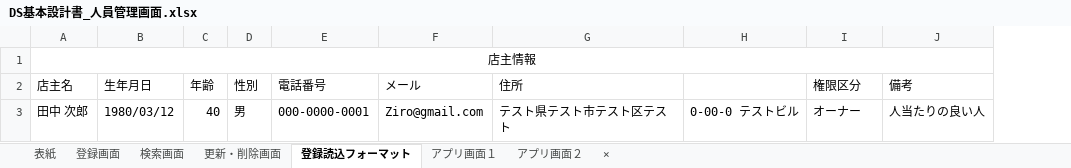
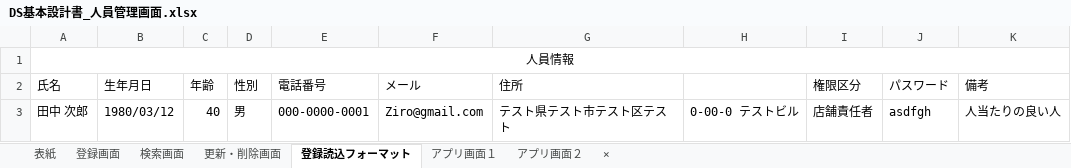
Before and after one commit to HasegawaTakatune/DeliverySystem, an Excel workbook: DS/001_設計書/001_基本設計書/DS基本設計書_人員管理画面.xlsx, sheet 登録読込フォーマット, drawn as a sheet; values as stored, in another font and other column widths than the file's, no borders; the diff names each change by its address in the sheet, - before the commit and + after, or states it on an @@ line.

```diff
--- a/DS/001_設計書/001_基本設計書/DS基本設計書_人員管理画面.xlsx (sheet 登録読込フォーマット)
+++ b/DS/001_設計書/001_基本設計書/DS基本設計書_人員管理画面.xlsx (sheet 登録読込フォーマット)
+column J (パスワード), row 3: asdfgh
-A1 (氏名): 店主情報
+A1 (氏名): 人員情報
-A2: 店主名
+A2: 氏名
-I3 (権限区分): オーナー
+I3 (権限区分): 店舗責任者
```
Also changed, not shown: charts or pictures, DS/001_設計書/001_基本設計書/DS基本設計書.xlsx, DS/001_設計書/001_基本設計書/DS基本設計書_ログイン・トップ画面.xlsx, 3 other files.
